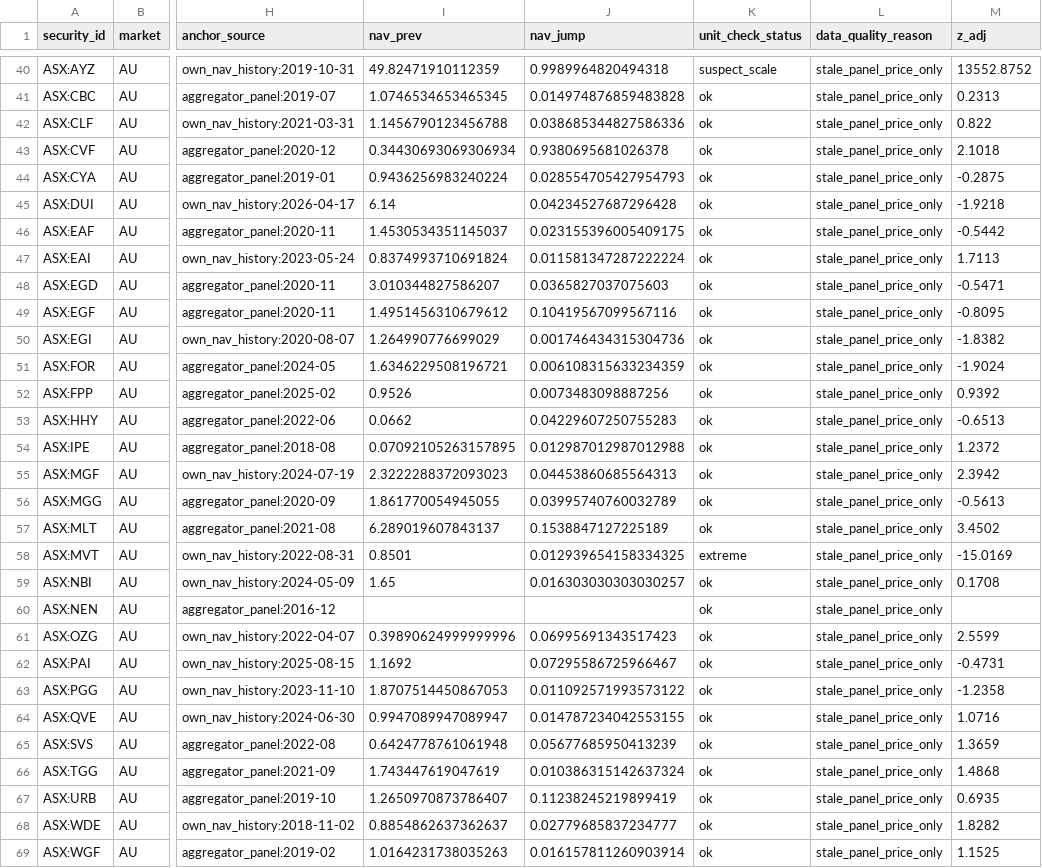
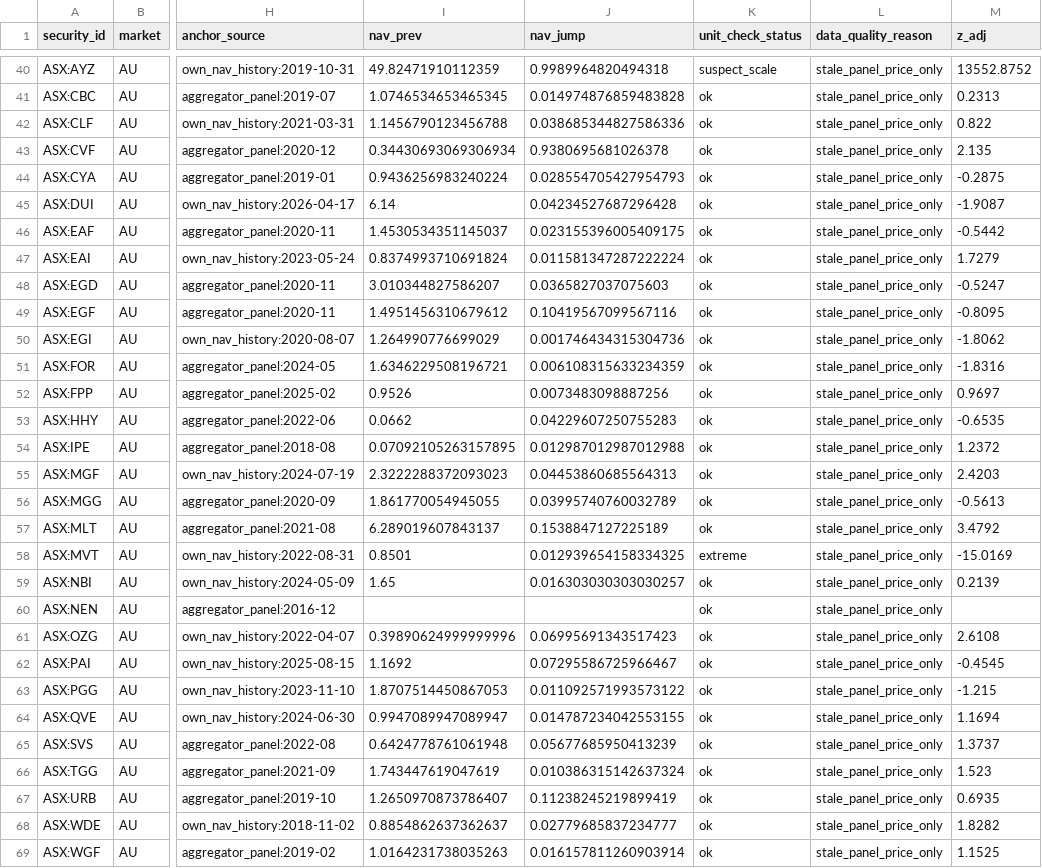
Before and after one commit to hdcapital/cef-research, a CSV file: outputs/live/nav_quarantine.csv, drawn as a sheet; only a part is shown, gaps mark what is left out; the diff covers the shown part only; the diff names each change by its address in the sheet, - before the commit and + after, or states it on an @@ line.

```diff
--- a/outputs/live/nav_quarantine.csv
+++ b/outputs/live/nav_quarantine.csv
-M43 (z_adj): 2.1018
+M43 (z_adj): 2.135
-M45 (z_adj): -1.9218
+M45 (z_adj): -1.9087
-M47 (z_adj): 1.7113
+M47 (z_adj): 1.7279
-M48 (z_adj): -0.5471
+M48 (z_adj): -0.5247
-M50 (z_adj): -1.8382
+M50 (z_adj): -1.8062
-M51 (z_adj): -1.9024
+M51 (z_adj): -1.8316
-M52 (z_adj): 0.9392
+M52 (z_adj): 0.9697
-M53 (z_adj): -0.6513
+M53 (z_adj): -0.6535
-M55 (z_adj): 2.3942
+M55 (z_adj): 2.4203
-M57 (z_adj): 3.4502
+M57 (z_adj): 3.4792
-M59 (z_adj): 0.1708
+M59 (z_adj): 0.2139
-M61 (z_adj): 2.5599
+M61 (z_adj): 2.6108
-M62 (z_adj): -0.4731
+M62 (z_adj): -0.4545
-M63 (z_adj): -1.2358
+M63 (z_adj): -1.215
-M64 (z_adj): 1.0716
+M64 (z_adj): 1.1694
-M65 (z_adj): 1.3659
+M65 (z_adj): 1.3737
-M66 (z_adj): 1.4868
+M66 (z_adj): 1.523
```
Also changed, not shown: 6 removed rows and 100 edited cells elsewhere in this file, outputs/live/ideas_latest.csv, outputs/live/nta_live_latest.csv, 10 other files.
